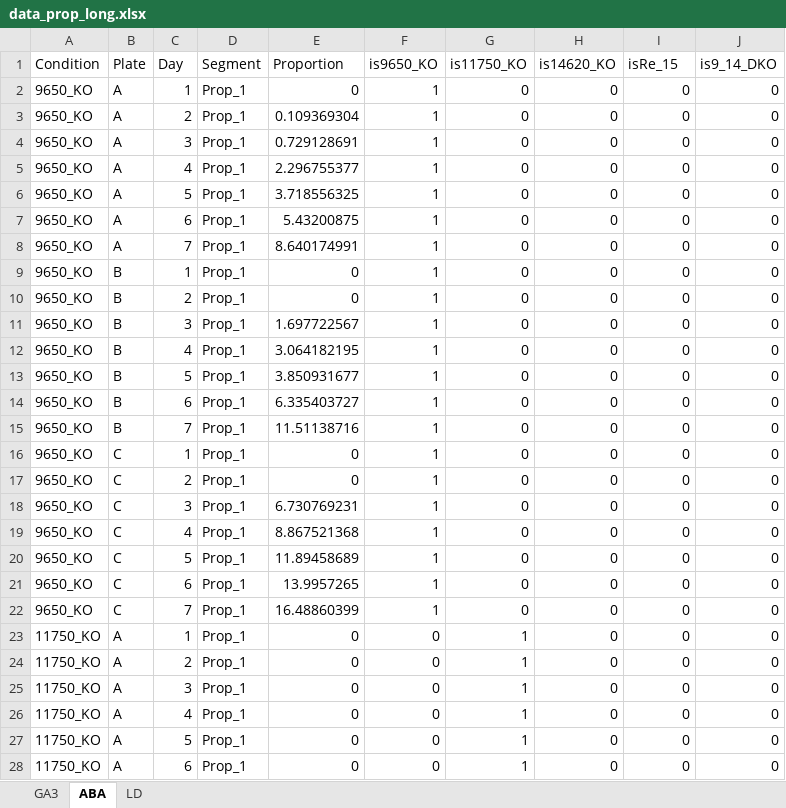
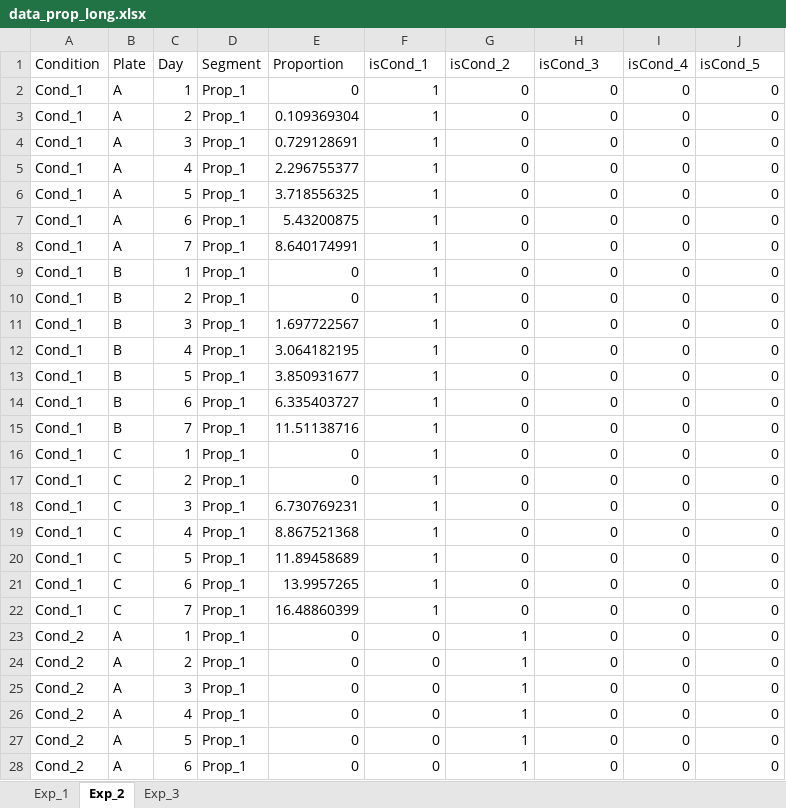
Before and after one commit to kreutz-lab/CountSpores, an Excel workbook: Data_analysis/data_prop_long.xlsx, sheet Exp_2, drawn as a sheet; only a part is shown; values as stored, in another font and other column widths than the file's, no borders; the diff covers the shown part only; the diff names each change by its address in the sheet, - before the commit and + after, or states it on an @@ line.

```diff
--- a/Data_analysis/data_prop_long.xlsx (sheet Exp_2)
+++ b/Data_analysis/data_prop_long.xlsx (sheet Exp_2)
-sheet tab: GA3
+sheet tab: Exp_1
-sheet tab: ABA
+sheet tab: Exp_2
-sheet tab: LD
+sheet tab: Exp_3
-F1: is9650_KO
+F1: isCond_1
-G1: is11750_KO
+G1: isCond_2
-H1: is14620_KO
+H1: isCond_3
-I1: isRe_15
+I1: isCond_4
-J1: is9_14_DKO
+J1: isCond_5
-A2:A22 (Condition): 9650_KO
+A2:A22 (Condition): Cond_1
-A23:A28 (Condition): 11750_KO
+A23:A28 (Condition): Cond_2
```
Also changed, not shown: 288 edited cells elsewhere in this sheet, sheet Exp_3, sheet Exp_1, Data_analysis/data_proportional.xlsx, exampleData/example.xlsx, 26 other files.
